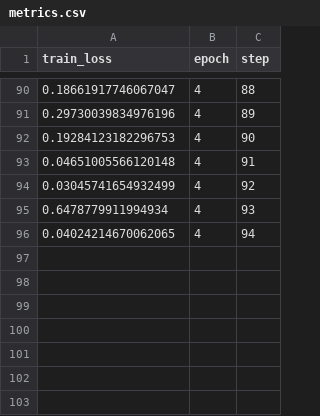
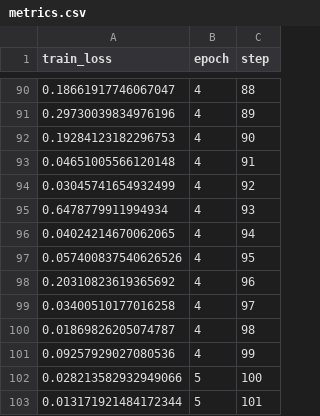
Before and after one commit to aklein4/ArtBecomeHuman, a CSV file: lightning_logs/lightning_logs/version_3/metrics.csv, drawn as a sheet; only a part is shown, gaps mark what is left out; the diff names each change by its address in the sheet, - before the commit and + after, or states it on an @@ line.

```diff
--- a/lightning_logs/lightning_logs/version_3/metrics.csv
+++ b/lightning_logs/lightning_logs/version_3/metrics.csv
+row 97: 0.057400837540626526 | 4 | 95
+row 98: 0.20310823619365692 | 4 | 96
+row 99: 0.03400510177016258 | 4 | 97
+row 100: 0.01869826205074787 | 4 | 98
+row 101: 0.09257929027080536 | 4 | 99
+row 102: 0.028213582932949066 | 5 | 100
+row 103: 0.013171921484172344 | 5 | 101
```
Also changed, not shown: 3 other files.
